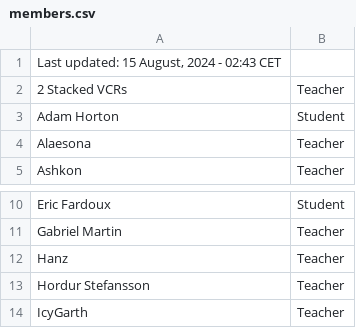
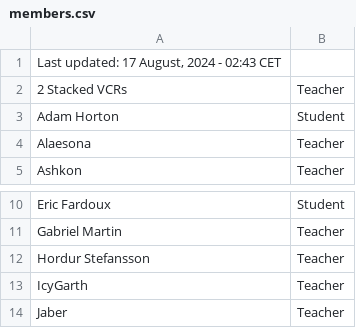
Before and after one commit to SuIT-pub/Mind-the-School, a CSV file: game/members.csv, drawn as a sheet; only a part is shown, gaps mark what is left out; the shorter side is filled out with more unchanged rows.

Commit message:
updated members.csv

```diff
--- a/game/members.csv
+++ b/game/members.csv
@@ -1,2 +1,2 @@
-Last updated: 15 August, 2024 - 02:43 CET
+Last updated: 17 August, 2024 - 02:43 CET
 2 Stacked VCRs;Teacher
@@ -11,3 +11,2 @@ Eric Fardoux;Student
 Gabriel Martin;Teacher
-Hanz;Teacher
 Hordur Stefansson;Teacher
```
